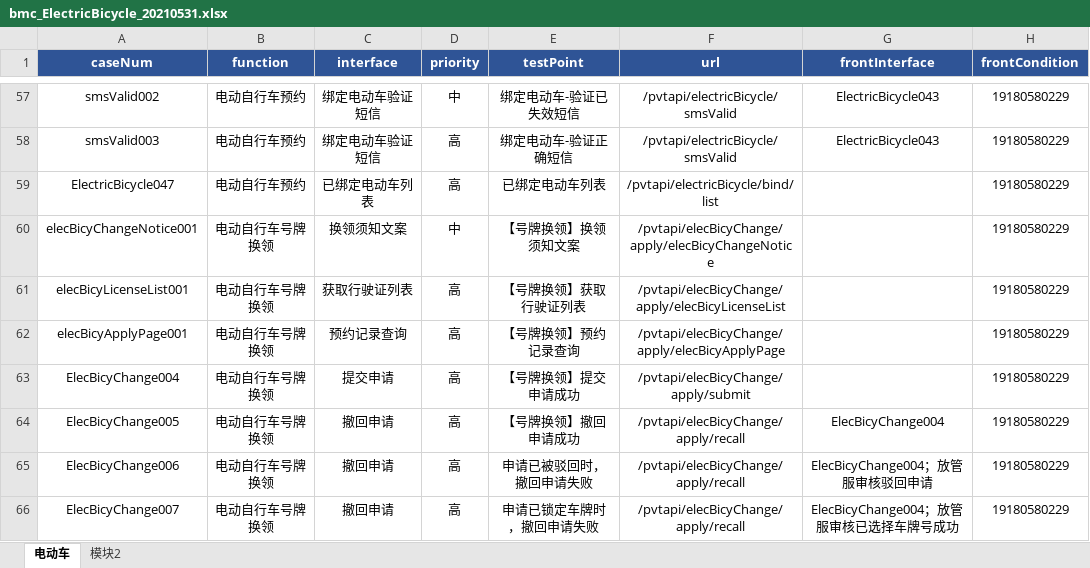
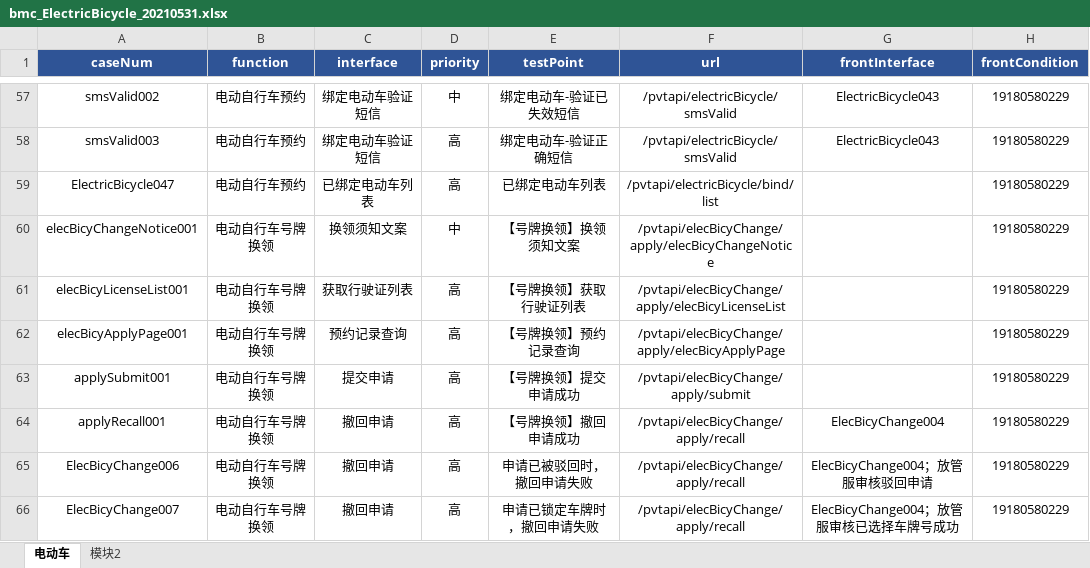
Before and after one commit to wuqi2019/InterfaceAutoTest, an Excel workbook: test_case_data/bmc/bmc_ElectricBicycle_20210531.xlsx, sheet 电动车, drawn as a sheet; only a part is shown, gaps mark what is left out; values as stored, in another font and other column widths than the file's, no borders; the diff names each change by its address in the sheet, - before the commit and + after, or states it on an @@ line.

```diff
--- a/test_case_data/bmc/bmc_ElectricBicycle_20210531.xlsx (sheet 电动车)
+++ b/test_case_data/bmc/bmc_ElectricBicycle_20210531.xlsx (sheet 电动车)
-A63 (caseNum): ElecBicyChange004
+A63 (caseNum): applySubmit001
-A64 (caseNum): ElecBicyChange005
+A64 (caseNum): applyRecall001
```
Also changed, not shown: 1 other file.
